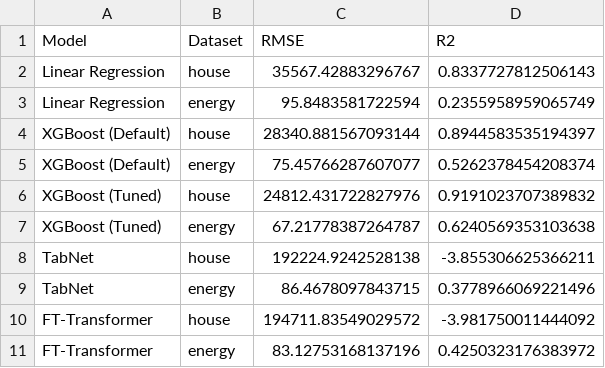
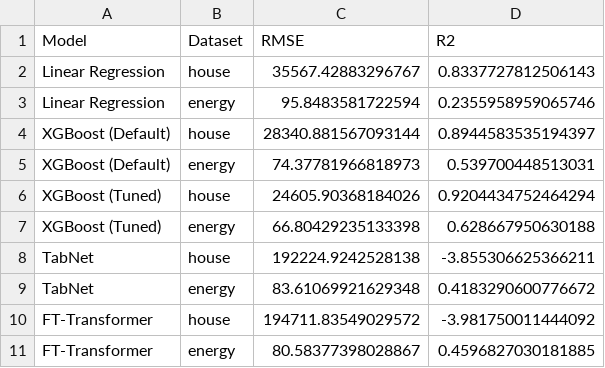
Before and after one commit to Isumi1/CP322-Project, a CSV file: tabular_regression_project/artifacts/metrics/final_results.csv, drawn as a sheet.

```diff
--- a/tabular_regression_project/artifacts/metrics/final_results.csv
+++ b/tabular_regression_project/artifacts/metrics/final_results.csv
@@ -2,10 +2,10 @@ Model,Dataset,RMSE,R2
 Linear Regression,house,35567.42883296767,0.8337727812506143
-Linear Regression,energy,95.8483581722594,0.2355958959065749
+Linear Regression,energy,95.8483581722594,0.2355958959065746
 XGBoost (Default),house,28340.881567093144,0.8944583535194397
-XGBoost (Default),energy,75.45766287607077,0.5262378454208374
-XGBoost (Tuned),house,24812.431722827976,0.9191023707389832
-XGBoost (Tuned),energy,67.21778387264787,0.6240569353103638
+XGBoost (Default),energy,74.37781966818973,0.539700448513031
+XGBoost (Tuned),house,24605.90368184026,0.9204434752464294
+XGBoost (Tuned),energy,66.80429235133398,0.628667950630188
 TabNet,house,192224.9242528138,-3.855306625366211
-TabNet,energy,86.4678097843715,0.3778966069221496
+TabNet,energy,83.61069921629348,0.4183290600776672
 FT-Transformer,house,194711.83549029572,-3.981750011444092
-FT-Transformer,energy,83.12753168137196,0.4250323176383972
+FT-Transformer,energy,80.58377398028867,0.4596827030181885
```
Also changed, not shown: tabular_regression_project/artifacts/metrics/shap_energy_top_features.csv, tabular_regression_project/artifacts/metrics/shap_house_top_features.csv, 23 other files.
